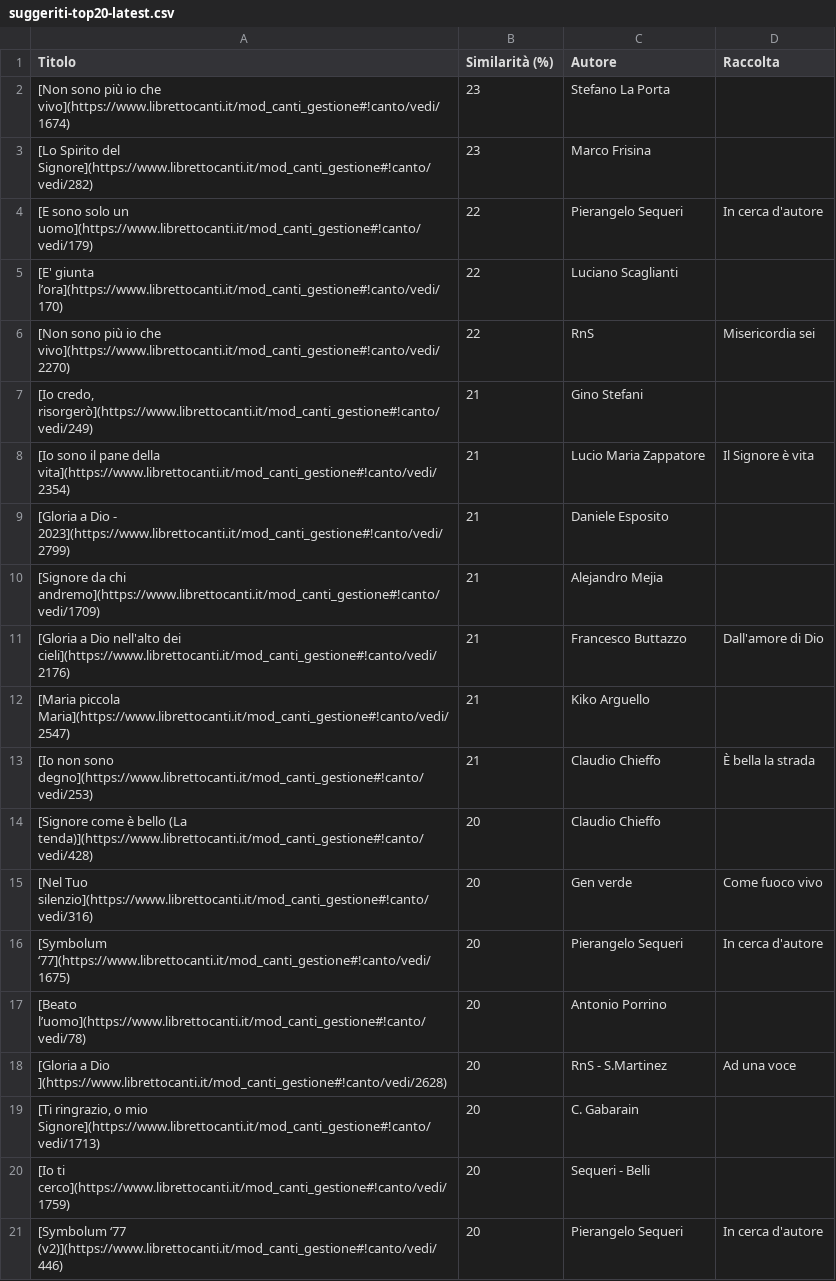
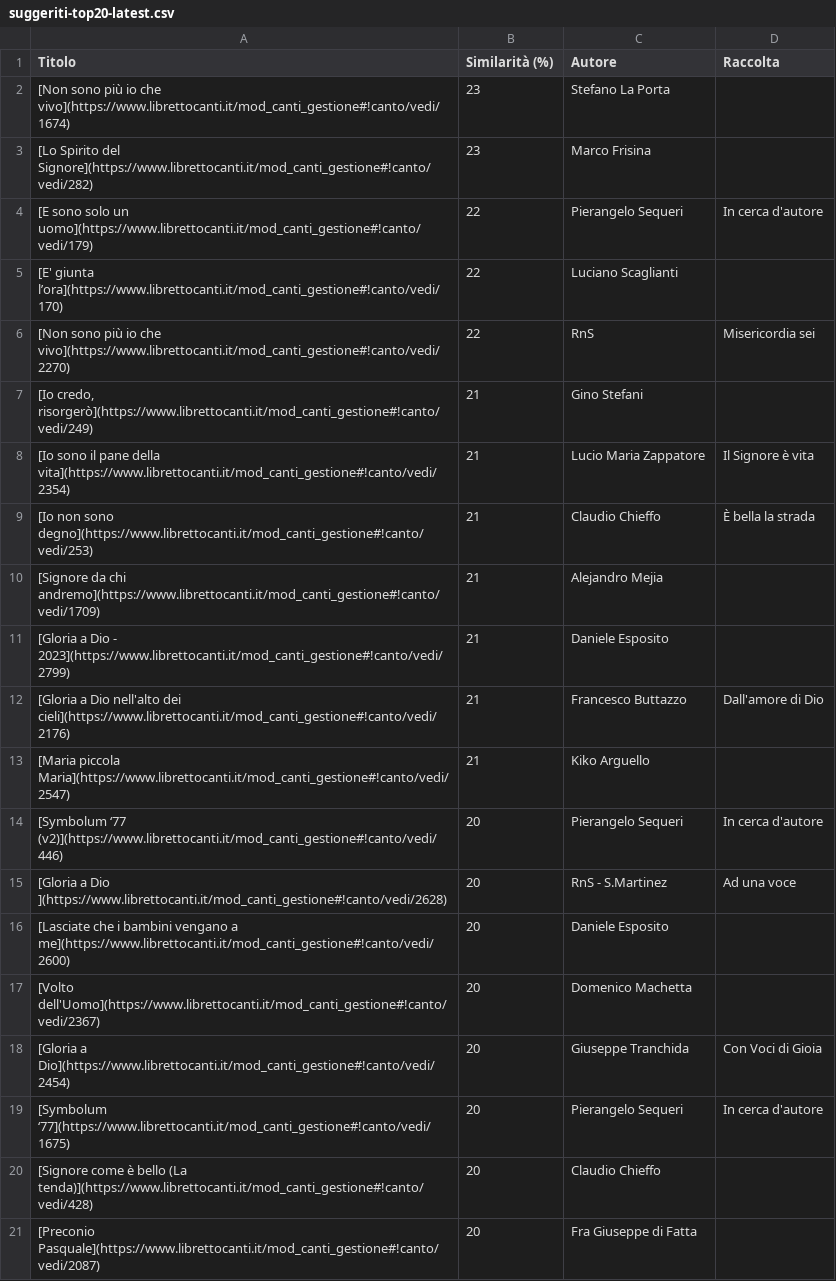
Before and after one commit to dennisangemi/hildegard, a CSV file: data/suggeriti-top20-latest.csv, drawn as a sheet.

```diff
--- a/data/suggeriti-top20-latest.csv
+++ b/data/suggeriti-top20-latest.csv
@@ -8,14 +8,14 @@ Titolo,Similarità (%),Autore,Raccolta
 [Io sono il pane della vita](https://www.librettocanti.it/mod_canti_gestione#!canto/vedi/2354),21,Lucio Maria Zappatore,Il Signore è vita
+[Io non sono degno](https://www.librettocanti.it/mod_canti_gestione#!canto/vedi/253),21,Claudio Chieffo,È bella la strada
+[Signore da chi andremo](https://www.librettocanti.it/mod_canti_gestione#!canto/vedi/1709),21,Alejandro Mejia,
 [Gloria a Dio - 2023](https://www.librettocanti.it/mod_canti_gestione#!canto/vedi/2799),21,Daniele Esposito,
-[Signore da chi andremo](https://www.librettocanti.it/mod_canti_gestione#!canto/vedi/1709),21,Alejandro Mejia,
 [Gloria a Dio nell'alto dei cieli](https://www.librettocanti.it/mod_canti_gestione#!canto/vedi/2176),21,Francesco Buttazzo,Dall'amore di Dio
 [Maria piccola Maria](https://www.librettocanti.it/mod_canti_gestione#!canto/vedi/2547),21,Kiko Arguello,
-[Io non sono degno](https://www.librettocanti.it/mod_canti_gestione#!canto/vedi/253),21,Claudio Chieffo,È bella la strada
+[Symbolum ‘77 (v2)](https://www.librettocanti.it/mod_canti_gestione#!canto/vedi/446),20,Pierangelo Sequeri,In cerca d'autore
+[Gloria a Dio ](https://www.librettocanti.it/mod_canti_gestione#!canto/vedi/2628),20,RnS - S.Martinez,Ad una voce
+[Lasciate che i bambini vengano a me](https://www.librettocanti.it/mod_canti_gestione#!canto/vedi/2600),20,Daniele Esposito,
+[Volto dell'Uomo](https://www.librettocanti.it/mod_canti_gestione#!canto/vedi/2367),20,Domenico Machetta,
+[Gloria a Dio](https://www.librettocanti.it/mod_canti_gestione#!canto/vedi/2454),20,Giuseppe Tranchida,Con Voci di Gioia
+[Symbolum ‘77](https://www.librettocanti.it/mod_canti_gestione#!canto/vedi/1675),20,Pierangelo Sequeri,In cerca d'autore
 [Signore come è bello (La tenda)](https://www.librettocanti.it/mod_canti_gestione#!canto/vedi/428),20,Claudio Chieffo,
-[Nel Tuo silenzio](https://www.librettocanti.it/mod_canti_gestione#!canto/vedi/316),20,Gen verde,Come fuoco vivo
-[Symbolum ‘77](https://www.librettocanti.it/mod_canti_gestione#!canto/vedi/1675),20,Pierangelo Sequeri,In cerca d'autore
-[Beato l’uomo](https://www.librettocanti.it/mod_canti_gestione#!canto/vedi/78),20,Antonio Porrino,
-[Gloria a Dio ](https://www.librettocanti.it/mod_canti_gestione#!canto/vedi/2628),20,RnS - S.Martinez,Ad una voce
-"[Ti ringrazio, o mio Signore](https://www.librettocanti.it/mod_canti_gestione#!canto/vedi/1713)",20,C. Gabarain,
-[Io ti cerco](https://www.librettocanti.it/mod_canti_gestione#!canto/vedi/1759),20,Sequeri - Belli,
-[Symbolum ‘77 (v2)](https://www.librettocanti.it/mod_canti_gestione#!canto/vedi/446),20,Pierangelo Sequeri,In cerca d'autore
+[Preconio Pasquale](https://www.librettocanti.it/mod_canti_gestione#!canto/vedi/2087),20,Fra Giuseppe di Fatta,
```
Also changed, not shown: data/suggerimenti-20240630.csv, data/suggeriti-comunione-latest.csv, 17 other files.
